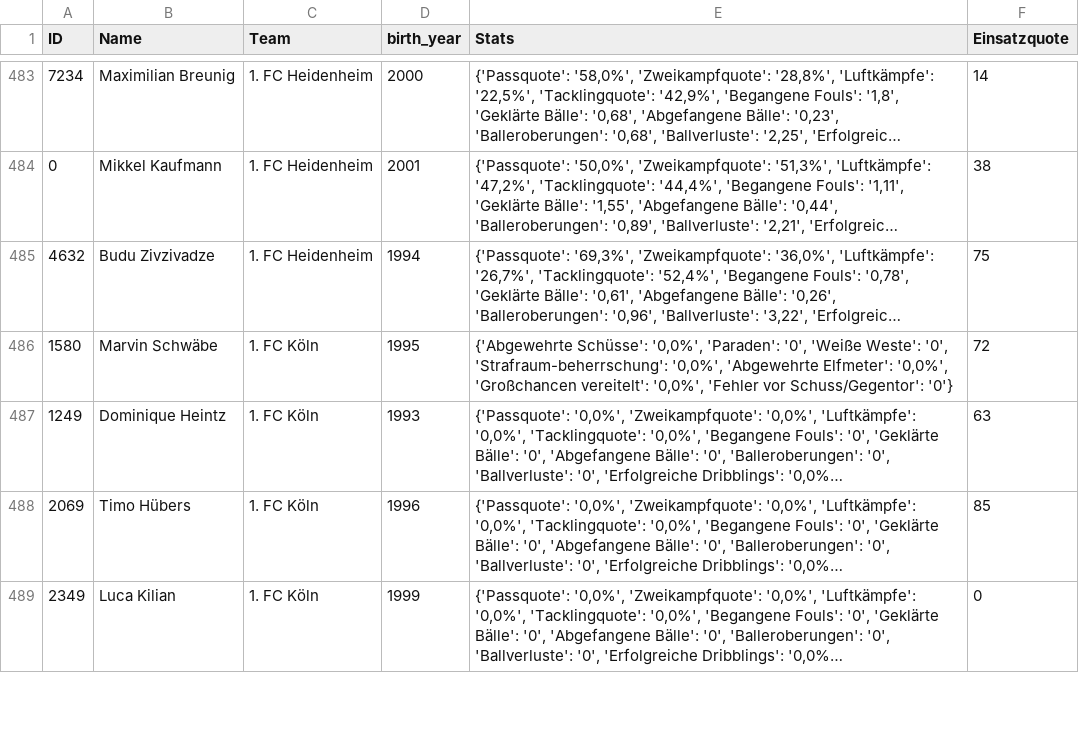
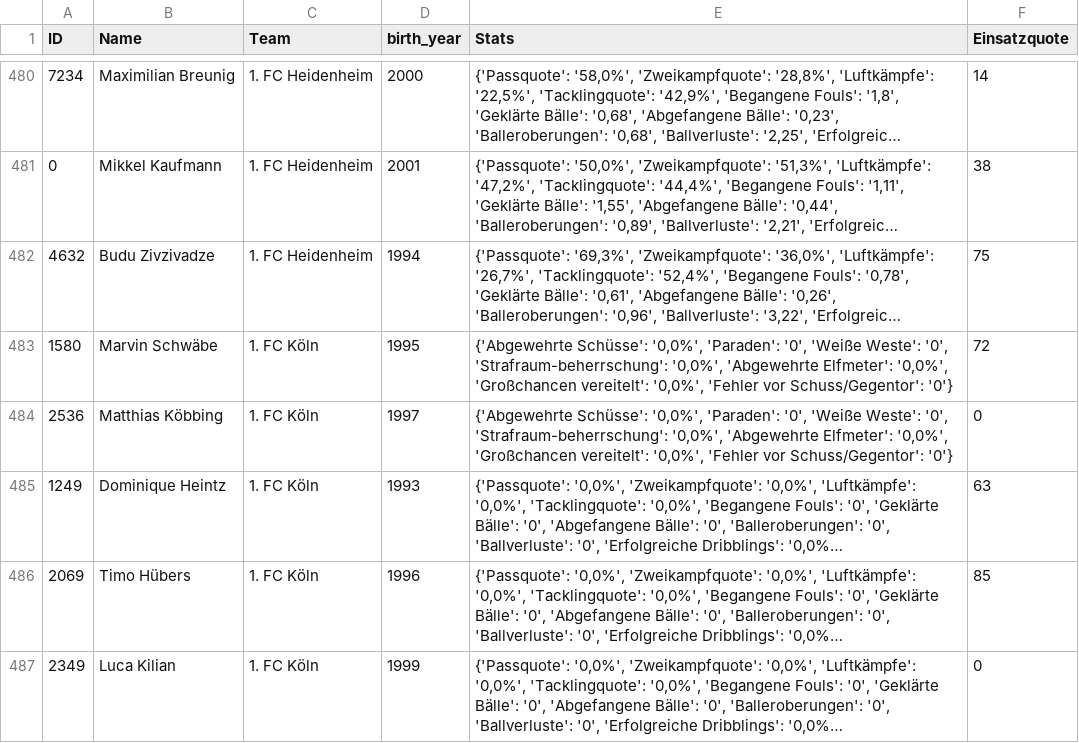
Before and after one commit to buenavista62/kickbased, a CSV file: data/ligainsider_df.csv, drawn as a sheet; only a part is shown, gaps mark what is left out; long unchanged cells end in …; the diff covers the shown part only; the diff names each change by its address in the sheet, - before the commit and + after, or states it on an @@ line.

Commit message:
Automated data update

```diff
--- a/data/ligainsider_df.csv
+++ b/data/ligainsider_df.csv
+row 484: 2536 | Matthias Köbbing | 1. FC Köln | 1997 | {'Abgewehrte Schüsse': '0,0%', 'Paraden': '0', 'Weiße Weste': '0', 'Strafraum-beherrschung': '0,0%', 'Abgewehrte Elfmeter': '0,0%', 'Großchancen vereitelt': '0,0%', 'Fehler vor Schuss/Gegentor': '0'} | 0
```
Also changed, not shown: 4 removed rows and 1 edited cell elsewhere in this file, 1 other file.
